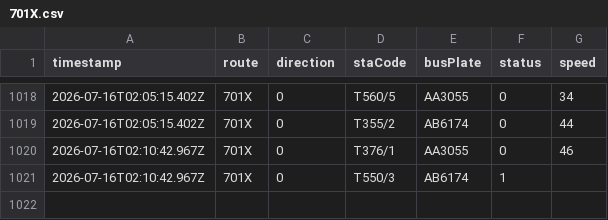
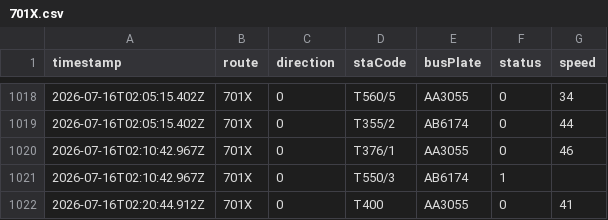
Before and after one commit to ChiHin-Lio/macau-gtfs-data, a CSV file: raw_logs/701X.csv, drawn as a sheet; only a part is shown, gaps mark what is left out.

Commit message:
scraper: update 701X.csv via Cloudflare Worker

```diff
--- a/raw_logs/701X.csv
+++ b/raw_logs/701X.csv
@@ -1021 +1021,2 @@ timestamp,route,direction,staCode,busPlate,status,speed
 2026-07-16T02:10:42.967Z,701X,0,T550/3,AB6174,1,
+2026-07-16T02:20:44.912Z,701X,0,T400,AA3055,0,41
```
